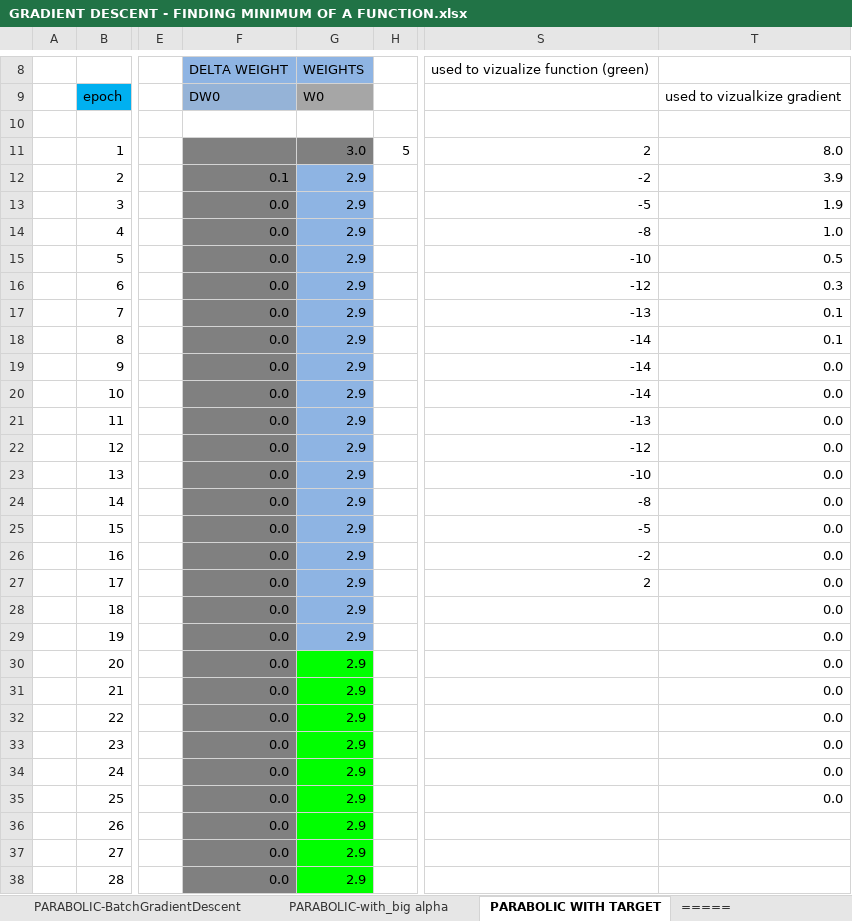
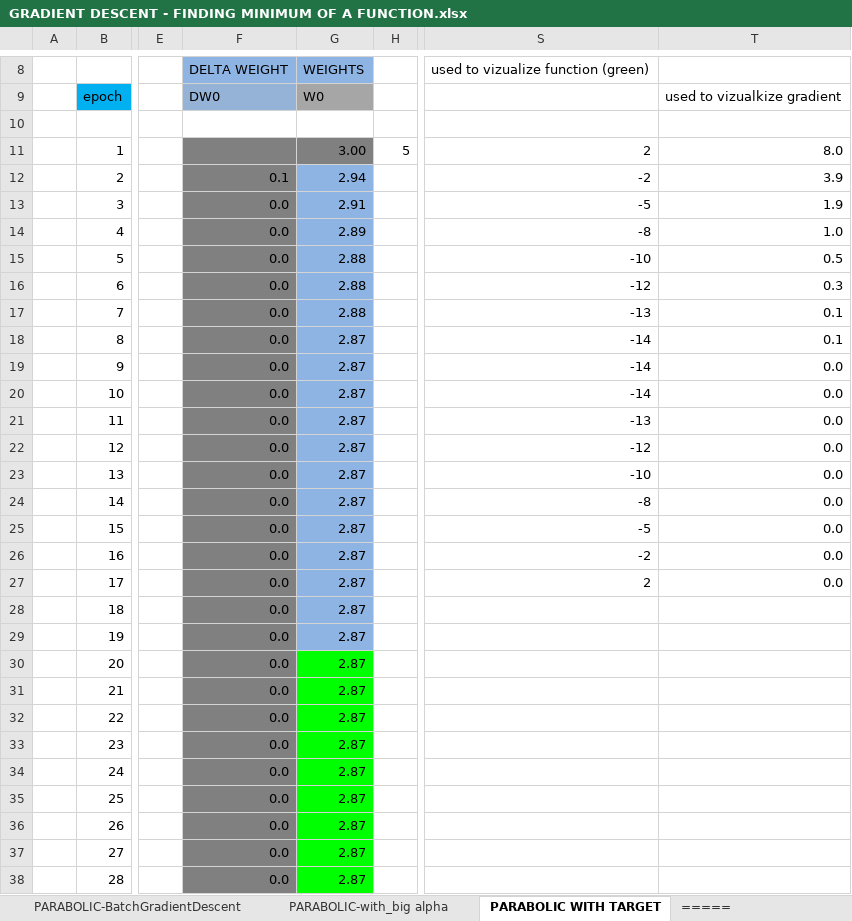
Before and after one commit to AngelNikoloff/Neural-Network-in-spreadsheet, an Excel workbook: GRADIENT DESCENT - FINDING MINIMUM OF A FUNCTION.xlsx, sheet PARABOLIC WITH TARGET, drawn as a sheet; only a part is shown, gaps mark what is left out; values as stored, in another font and other column widths than the file's, no borders; charts and pictures not drawn; the diff covers the shown part only; the diff names each change by its address in the sheet, - before the commit and + after, or states it on an @@ line.

```diff
--- a/GRADIENT DESCENT - FINDING MINIMUM OF A FUNCTION.xlsx (sheet PARABOLIC WITH TARGET)
+++ b/GRADIENT DESCENT - FINDING MINIMUM OF A FUNCTION.xlsx (sheet PARABOLIC WITH TARGET)
-G11: 3.0
+G11: 3.00
-G12: 2.9
+G12: 2.94
-G13: 2.9
+G13: 2.91
-G14: 2.9
+G14: 2.89
-G15:G17: 2.9
+G15:G17: 2.88
-G18:G38: 2.9
+G18:G38: 2.87
-T28:T35: 0.0
+T28:T35: (empty)
```
Also changed, not shown: 17 edited cells elsewhere in this sheet, sheet SYSTEM OF TWE LINEAR FUNCTIONS, sheet PARABOLIC-BatchGradientDescent, sheet PARABOLIC-with_big alpha, formulas that keep their value, charts or pictures.
